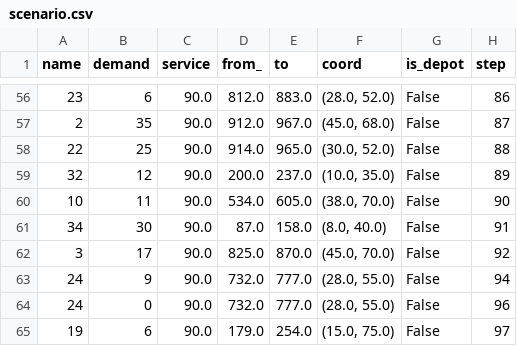
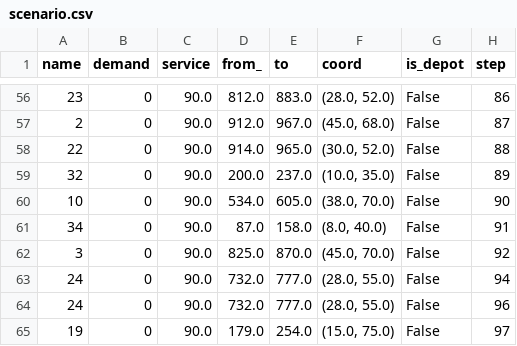
Before and after one commit to aI-lab-glider/aco-for-dynamic-optimization, a CSV file: scenario.csv, drawn as a sheet; only a part is shown, gaps mark what is left out; the diff covers the shown part only.

```diff
--- a/scenario.csv
+++ b/scenario.csv
@@ -56,10 +56,10 @@ name,demand,service,from_,to,coord,is_depot,step
-23,6,90.0,812.0,883.0,"(28.0, 52.0)",False,86
-2,35,90.0,912.0,967.0,"(45.0, 68.0)",False,87
-22,25,90.0,914.0,965.0,"(30.0, 52.0)",False,88
-32,12,90.0,200.0,237.0,"(10.0, 35.0)",False,89
-10,11,90.0,534.0,605.0,"(38.0, 70.0)",False,90
-34,30,90.0,87.0,158.0,"(8.0, 40.0)",False,91
-3,17,90.0,825.0,870.0,"(45.0, 70.0)",False,92
-24,9,90.0,732.0,777.0,"(28.0, 55.0)",False,94
+23,0,90.0,812.0,883.0,"(28.0, 52.0)",False,86
+2,0,90.0,912.0,967.0,"(45.0, 68.0)",False,87
+22,0,90.0,914.0,965.0,"(30.0, 52.0)",False,88
+32,0,90.0,200.0,237.0,"(10.0, 35.0)",False,89
+10,0,90.0,534.0,605.0,"(38.0, 70.0)",False,90
+34,0,90.0,87.0,158.0,"(8.0, 40.0)",False,91
+3,0,90.0,825.0,870.0,"(45.0, 70.0)",False,92
+24,0,90.0,732.0,777.0,"(28.0, 55.0)",False,94
 24,0,90.0,732.0,777.0,"(28.0, 55.0)",False,96
-19,6,90.0,179.0,254.0,"(15.0, 75.0)",False,97
+19,0,90.0,179.0,254.0,"(15.0, 75.0)",False,97
```
Also changed, not shown: 54 edited cells elsewhere in this file, medium.csv, small.csv, 4 other files.
